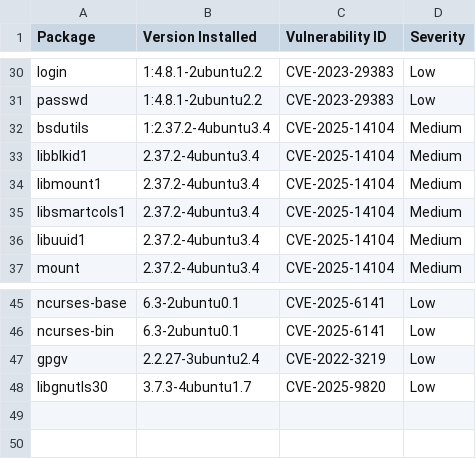
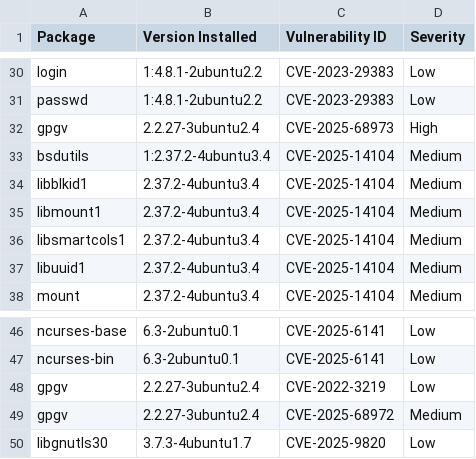
Before and after one commit to AnchorLayer/docker-baseimage-ubuntu, a CSV file: vuln-reports-jammy/grype-report-jammy.csv, drawn as a sheet; only a part is shown, gaps mark what is left out.

```diff
--- a/vuln-reports-jammy/grype-report-jammy.csv
+++ b/vuln-reports-jammy/grype-report-jammy.csv
@@ -31,2 +31,3 @@
 "passwd","1:4.8.1-2ubuntu2.2","CVE-2023-29383","Low"
+"gpgv","2.2.27-3ubuntu2.4","CVE-2025-68973","High"
 "bsdutils","1:2.37.2-4ubuntu3.4","CVE-2025-14104","Medium"
@@ -47,2 +48,3 @@
 "gpgv","2.2.27-3ubuntu2.4","CVE-2022-3219","Low"
+"gpgv","2.2.27-3ubuntu2.4","CVE-2025-68972","Medium"
 "libgnutls30","3.7.3-4ubuntu1.7","CVE-2025-9820","Low"
```
Also changed, not shown: vuln-reports-noble/grype-report-noble.csv, 11 other files.
